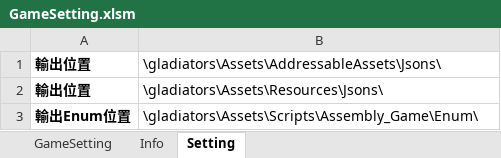
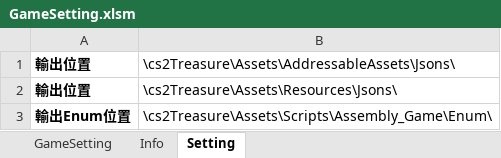
Before and after one commit to AuroScoz/cs2Treasure, an Excel workbook: Design/GameSetting.xlsm, sheet Setting, drawn as a sheet; values as stored, in another font and other column widths than the file's, no borders; the diff names each change by its address in the sheet, - before the commit and + after, or states it on an @@ line.

```diff
--- a/Design/GameSetting.xlsm (sheet Setting)
+++ b/Design/GameSetting.xlsm (sheet Setting)
-B1: \gladiators\Assets\AddressableAssets\Jsons\
+B1: \cs2Treasure\Assets\AddressableAssets\Jsons\
-B2: \gladiators\Assets\Resources\Jsons\
+B2: \cs2Treasure\Assets\Resources\Jsons\
-B3: \gladiators\Assets\Scripts\Assembly_Game\Enum\
+B3: \cs2Treasure\Assets\Scripts\Assembly_Game\Enum\
```
Also changed, not shown: sheet GameSetting, Design/PayTable.xlsm, 39 other files.
